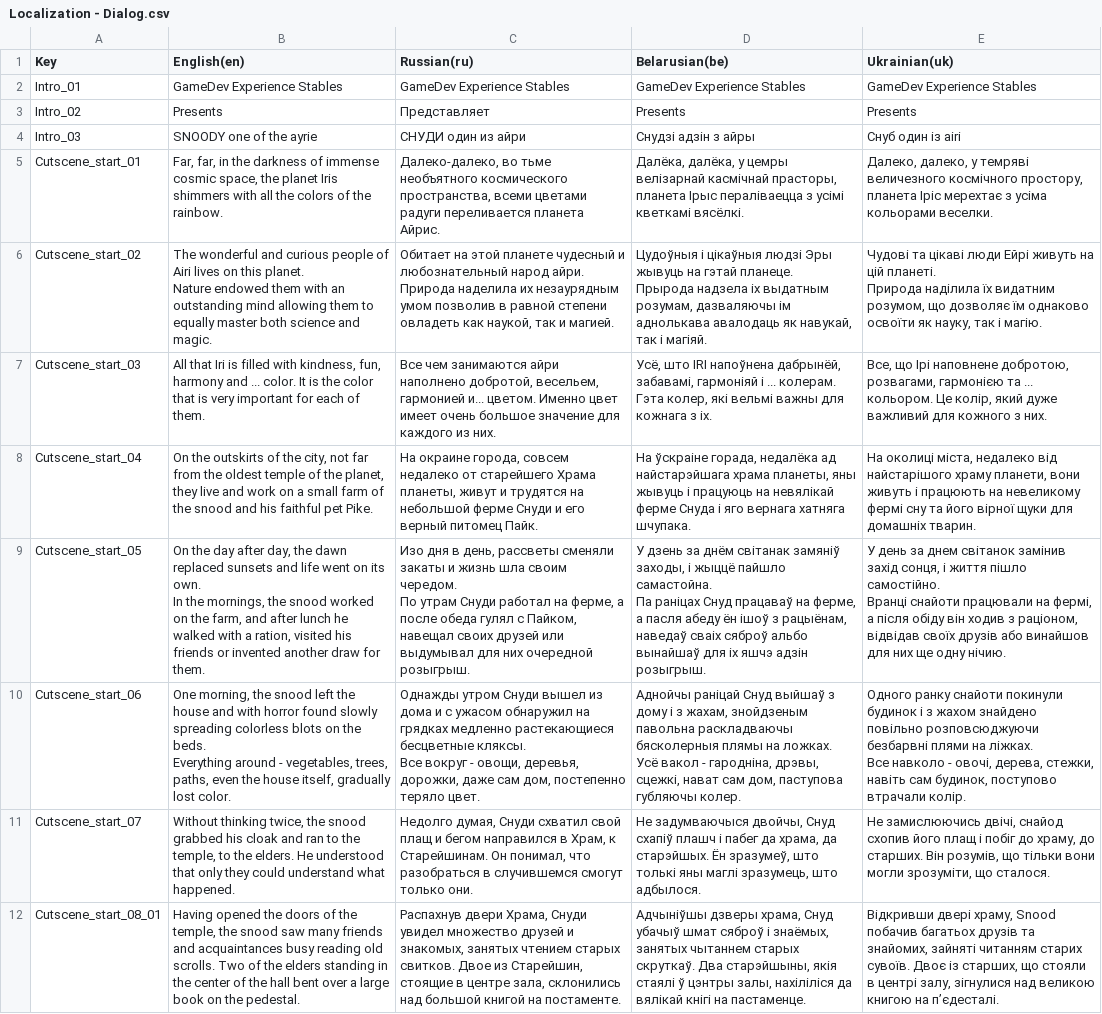
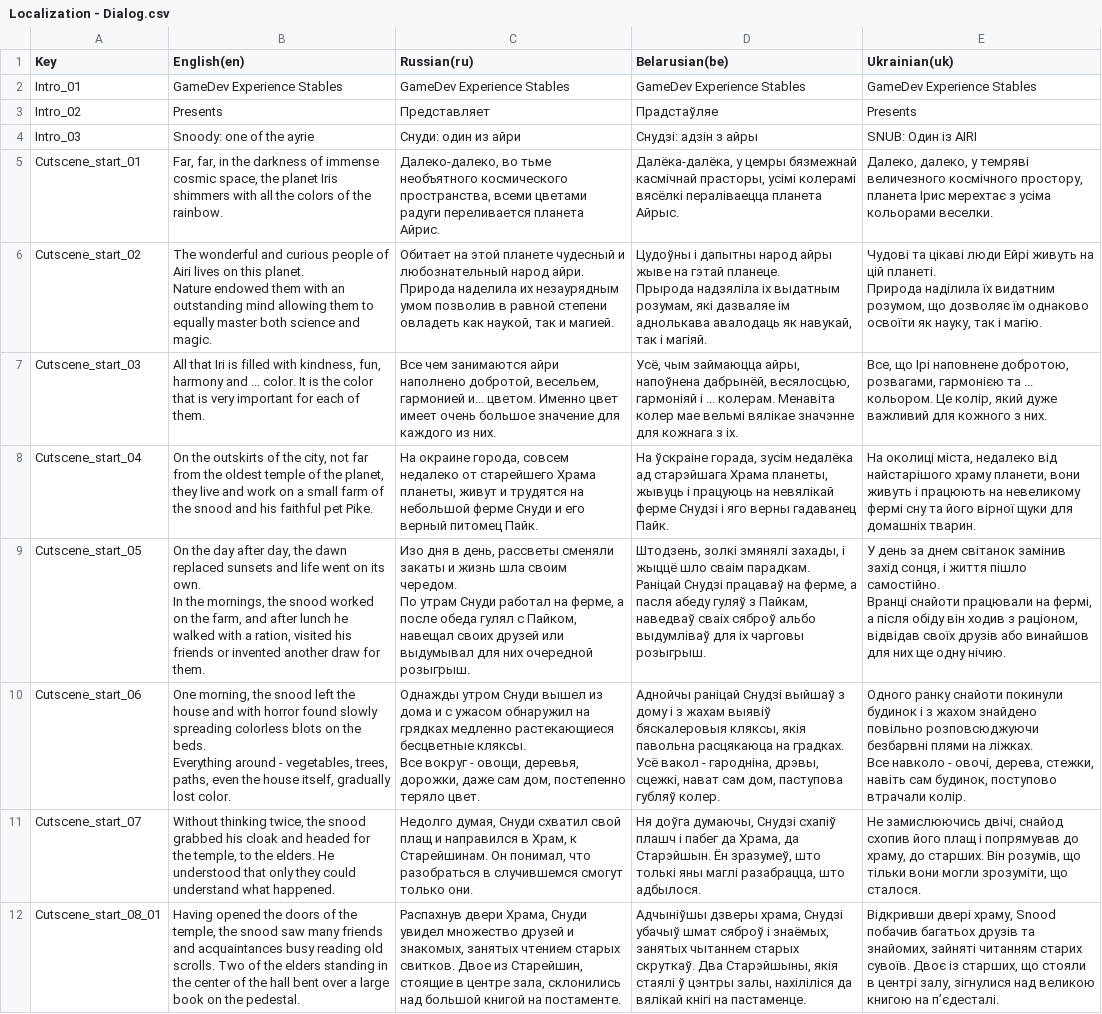
Before and after one commit to GamedevExperienceStables/gamedev-experience-stables, a CSV file: Assets/Game/Level/Data/Localization/ImportedSheets/Localization - Dialog.csv, drawn as a sheet; only a part is shown; ↵ is a line break in a cell; the diff covers the shown part only; the diff names each change by its address in the sheet, - before the commit and + after, or states it on an @@ line.

Commit message:
updated localization

```diff
--- a/Assets/Game/Level/Data/Localization/ImportedSheets/Localization - Dialog.csv
+++ b/Assets/Game/Level/Data/Localization/ImportedSheets/Localization - Dialog.csv
-D3 (Belarusian(be)): Presents
+D3 (Belarusian(be)): Прадстаўляе
-B4 (English(en)): SNOODY one of the ayrie
+B4 (English(en)): Snoody: one of the ayrie
-C4 (Russian(ru)): СНУДИ один из айри
+C4 (Russian(ru)): Снуди: один из айри
-D4 (Belarusian(be)): Снудзі адзін з айры
+D4 (Belarusian(be)): Снудзi: адзiн з айры
-E4 (Ukrainian(uk)): Снуб один із airi
+E4 (Ukrainian(uk)): SNUB: Один із AIRI
-D5 (Belarusian(be)): Далёка, далёка, у цемры велізарнай касмічнай прасторы, планета Ірыс пераліваецца з усімі кветкамі вясёлкі.
+D5 (Belarusian(be)): Далёка-далёка, у цемры бязмежнай касмічнай прасторы, усімі колерамі вясёлкі пераліваецца планета Айрыс.
-E5 (Ukrainian(uk)): …простору, планета Іріс мерехтає з…
+E5 (Ukrainian(uk)): …простору, планета Ірис мерехтає з…
-D6 (Belarusian(be)): Цудоўныя і цікаўныя людзі Эры жывуць на гэтай планеце. ↵ Прырода надзела іх выдатным розумам, дазваляючы ім аднолькава…
+D6 (Belarusian(be)): Цудоўны і дапытны народ айры жыве на гэтай планеце. ↵ Прырода надзяліла іх выдатным розумам, які дазваляе ім аднолькава…
-D7 (Belarusian(be)): Усё, што IRI напоўнена дабрынёй, забавамі, гармоніяй і ... колерам. Гэта колер, які вельмі важны для кожнага…
+D7 (Belarusian(be)): Усё, чым займаюцца айры, напоўнена дабрынёй, весялосцью, гармоніяй і ... колерам. Менавіта колер мае вельмі вялікае значэнне для кожнага…
-D8 (Belarusian(be)): …ўскраіне горада, недалёка ад найстарэйшага храма планеты, яны жывуць і працуюць на невялікай ферме Снуда і яго вернага хатняга шчупака.
+D8 (Belarusian(be)): …ўскраіне горада, зусім недалёка ад старэйшага Храма планеты, жывуць і працуюць на невялікай ферме Снудзі і яго верны гадаванец Пайк.
-D9 (Belarusian(be)): У дзень за днём світанак замяніў заходы, і жыццё пайшло самастойна. ↵ Па раніцах Снуд працаваў на ферме, а пасля абеду ён ішоў з рацыёнам, наведаў сваіх сяброў альбо вынайшаў для іх яшчэ адзін розыгрыш.
+D9 (Belarusian(be)): Штодзень, золкі змянялі захады, і жыццё шло сваім парадкам. ↵ Раніцай Снудзі працаваў на ферме, а пасля абеду гуляў з Пайкам, наведваў сваіх сяброў альбо выдумліваў для іх чарговы розыгрыш.
-D10 (Belarusian(be)): Аднойчы раніцай Снуд выйшаў з дому і з жахам, знойдзеным павольна раскладваючы бясколерныя плямы на ложках. ↵ Усё вакол - гародніна, дрэвы, сцежкі, нават сам дом, паступова губляючы колер.
+D10 (Belarusian(be)): Аднойчы раніцай Снудзі выйшаў з дому і з жахам выявіў бяскалеровыя кляксы, якія павольна расцякаюца на градках. ↵ Усё вакол - гародніна, дрэвы, сцежкі, нават сам дом, паступова губляў колер.
-B11 (English(en)): …cloak and ran to the temple,…
+B11 (English(en)): …cloak and headed for the temple,…
-C11 (Russian(ru)): …плащ и бегом направился в…
+C11 (Russian(ru)): …плащ и направился в…
-D11 (Belarusian(be)): Не задумваючыся двойчы, Снуд схапіў плашч і пабег да храма, да старэйшых. Ён зразумеў, што толькі яны маглі зразумець, што адбылося.
+D11 (Belarusian(be)): Ня доўга думаючы, Снудзі схапіў плашч і пабег да Храма, да Старэйшын. Ён зразумеў, што толькі яны маглі разабрацца, што адбылося.
-E11 (Ukrainian(uk)): …плащ і побіг до храму,…
+E11 (Ukrainian(uk)): …плащ і попрямував до храму,…
-D12 (Belarusian(be)): …дзверы храма, Снуд убачыў шмат сяброў і знаёмых, занятых чытаннем старых скруткаў. Два старэйшыны, якія стаялі…
+D12 (Belarusian(be)): …дзверы храма, Снудзі убачыў шмат сяброў і знаёмых, занятых чытаннем старых скруткаў. Два Старэйшыны, якія стаялі…
```
Also changed, not shown: 19 edited cells elsewhere in this file, 7 other files.
